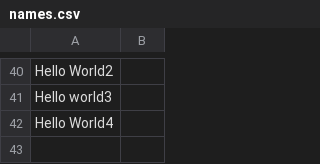
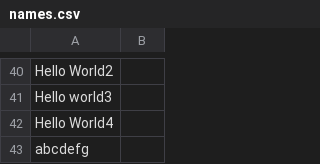
Before and after one commit to xuyanli2016spring/git-demo2016-spring, a CSV file: names.csv, drawn as a sheet; only a part is shown, gaps mark what is left out; the diff names each change by its address in the sheet, - before the commit and + after, or states it on an @@ line.

Commit message:
Update names.csv

```diff
--- a/names.csv
+++ b/names.csv
+row 43: abcdefg
```
